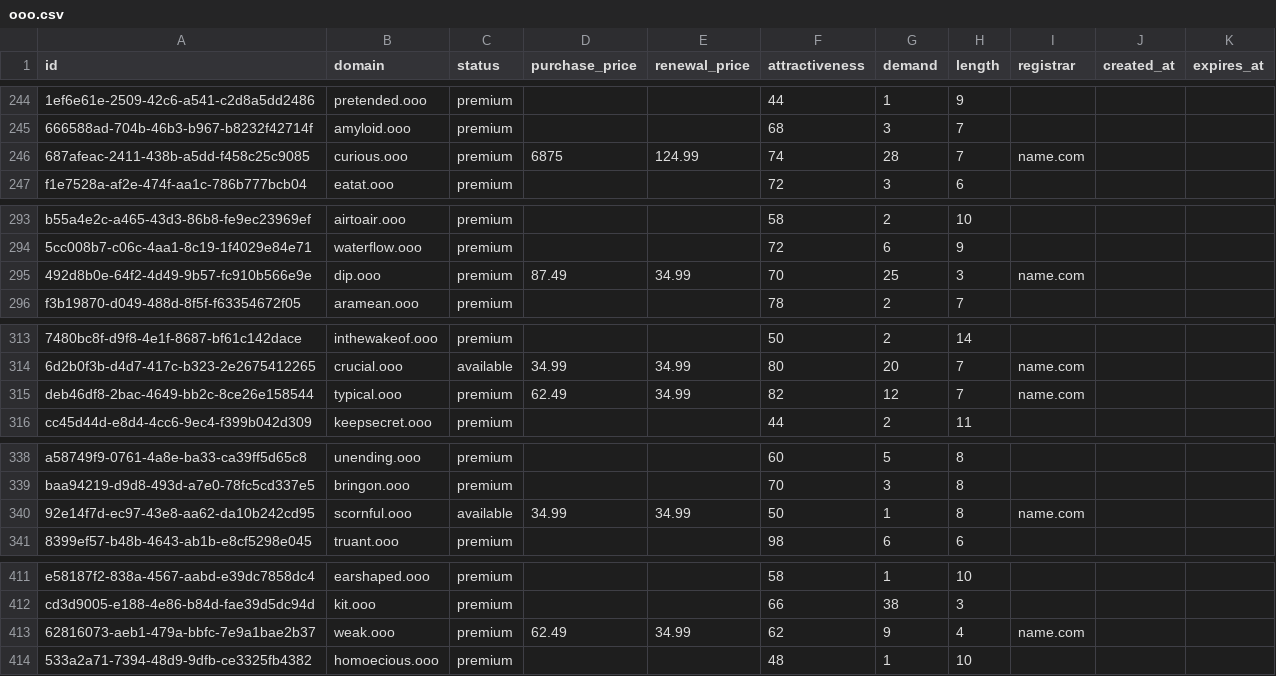
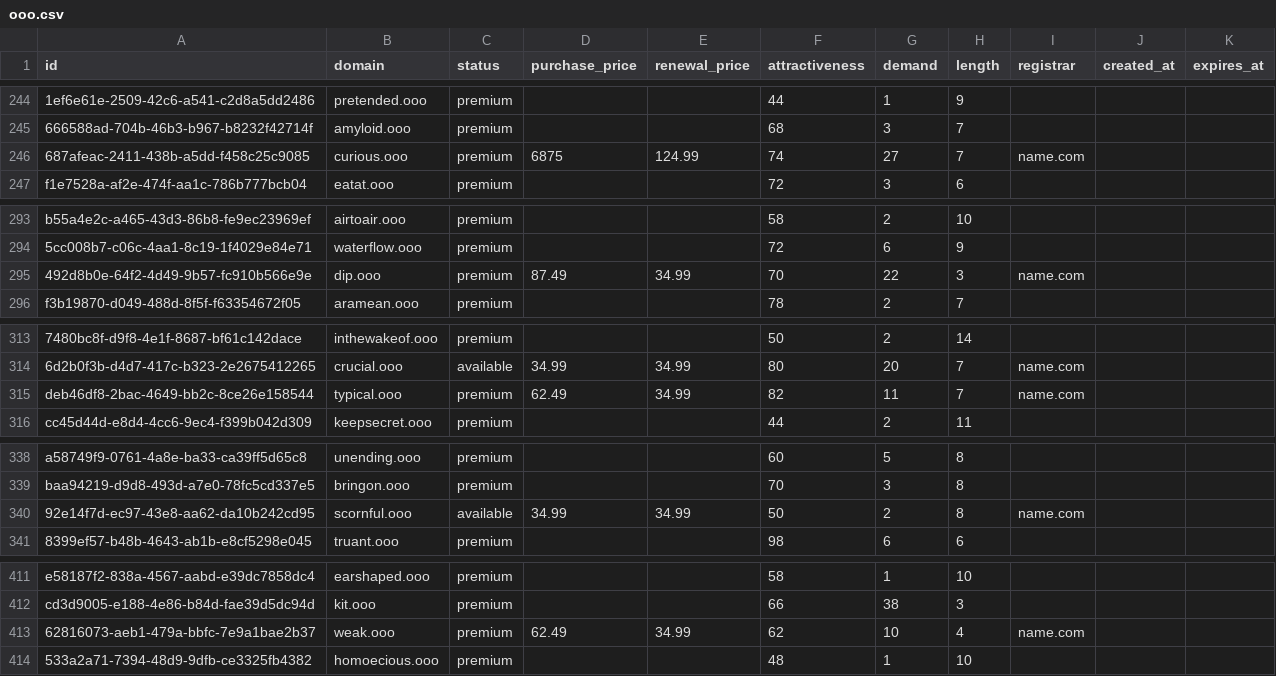
Before and after one commit to UniqueDomains/ooo-oneword-domains, a CSV file: ooo.csv, drawn as a sheet; only a part is shown, gaps mark what is left out; the diff covers the shown part only; the diff names each change by its address in the sheet, - before the commit and + after, or states it on an @@ line.

```diff
--- a/ooo.csv
+++ b/ooo.csv
-G246 (demand): 28
+G246 (demand): 27
-G295 (demand): 25
+G295 (demand): 22
-G315 (demand): 12
+G315 (demand): 11
-G340 (demand): 1
+G340 (demand): 2
-G413 (demand): 9
+G413 (demand): 10
```
Also changed, not shown: 87 edited cells elsewhere in this file, 2 other files.
